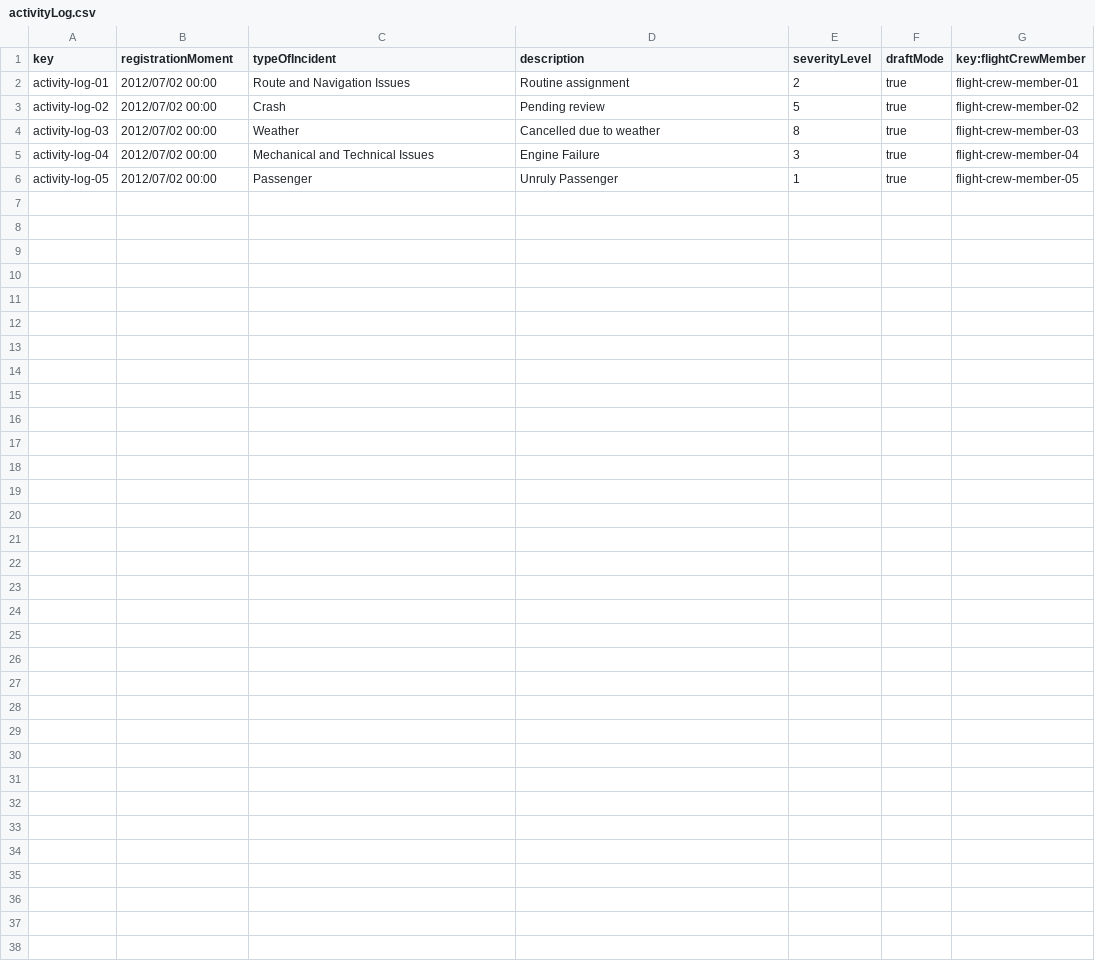
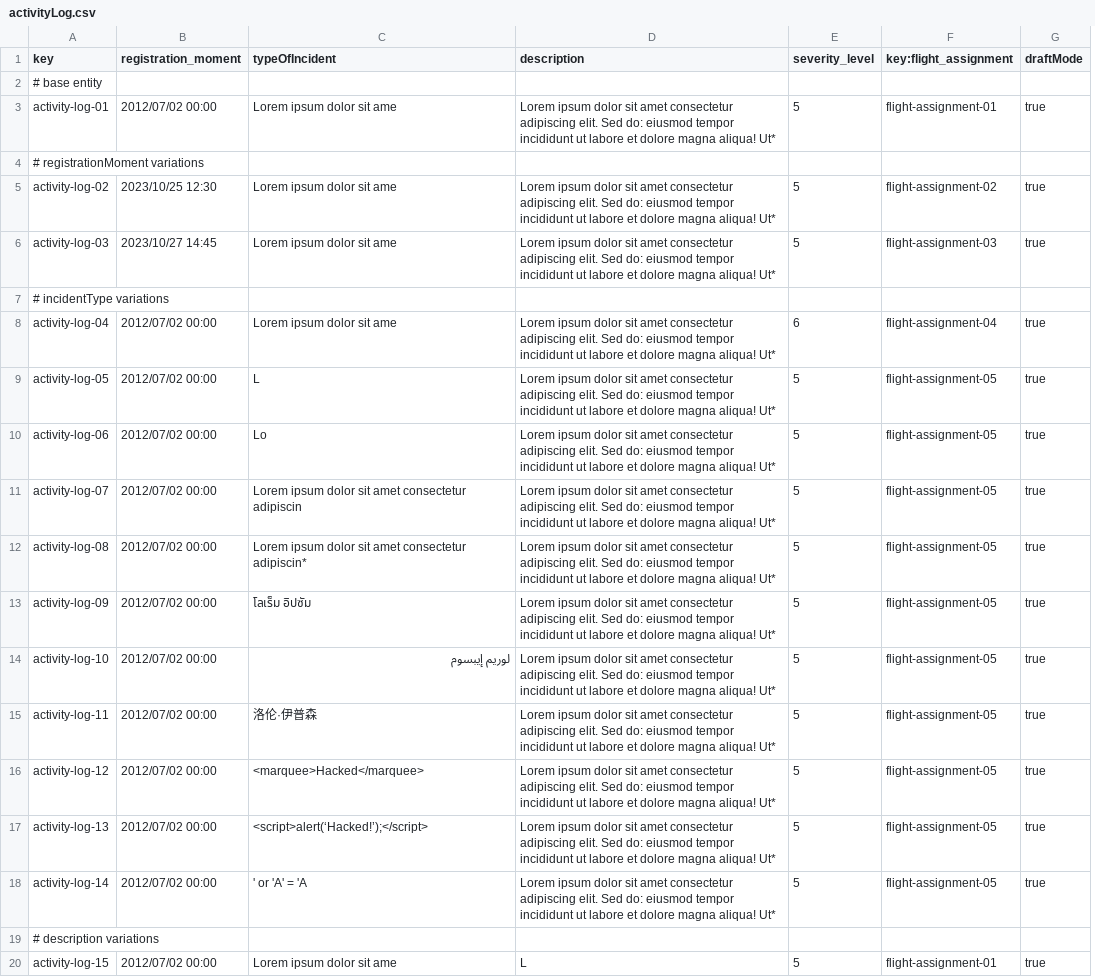
Before and after one commit to virmesper/Acme-ANS-C3, a CSV file: src/main/resources/WEB-INF/data/sample/activityLog.csv, drawn as a sheet; only a part is shown; removed rows and columns are numbered as before the commit, all else as after; the diff covers the shown part only; the diff names each change by its address in the sheet, - before the commit and + after, or states it on an @@ line.

```diff
--- a/src/main/resources/WEB-INF/data/sample/activityLog.csv
+++ b/src/main/resources/WEB-INF/data/sample/activityLog.csv
+column F (key:flight_assignment), row 3: flight-assignment-01; rows 5-6: flight-assignment-02 | flight-assignment-03; rows 8-9: flight-assignment-04 | flight-assignment-05
-column G (key:flightCrewMember), rows 2-6: flight-crew-member-01 | flight-crew-member-02 | flight-crew-member-03 | flight-crew-member-04 | flight-crew-member-05
-B1: registrationMoment
+B1: registration_moment
-E1: severityLevel
+E1: severity_level
+row 2: # base entity
-C3 (typeOfIncident): Route and Navigation Issues
+C3 (typeOfIncident): Lorem ipsum dolor sit ame
-D3 (description): Routine assignment
+D3 (description): Lorem ipsum dolor sit amet consectetur adipiscing elit. Sed do: eiusmod tempor incididunt ut labore et dolore magna aliqua! Ut*
-E3 (severity_level): 2
+E3 (severity_level): 5
+row 4: # registrationMoment variations
-B5 (registration_moment): 2012/07/02 00:00
+B5 (registration_moment): 2023/10/25 12:30
-C5 (typeOfIncident): Crash
+C5 (typeOfIncident): Lorem ipsum dolor sit ame
-D5 (description): Pending review
+D5 (description): Lorem ipsum dolor sit amet consectetur adipiscing elit. Sed do: eiusmod tempor incididunt ut labore et dolore magna aliqua! Ut*
-B6 (registration_moment): 2012/07/02 00:00
+B6 (registration_moment): 2023/10/27 14:45
-C6 (typeOfIncident): Weather
+C6 (typeOfIncident): Lorem ipsum dolor sit ame
-D6 (description): Cancelled due to weather
+D6 (description): Lorem ipsum dolor sit amet consectetur adipiscing elit. Sed do: eiusmod tempor incididunt ut labore et dolore magna aliqua! Ut*
-E6 (severity_level): 8
+E6 (severity_level): 5
+row 7: # incidentType variations
-C8 (typeOfIncident): Mechanical and Technical Issues
+C8 (typeOfIncident): Lorem ipsum dolor sit ame
-D8 (description): Engine Failure
+D8 (description): Lorem ipsum dolor sit amet consectetur adipiscing elit. Sed do: eiusmod tempor incididunt ut labore et dolore magna aliqua! Ut*
-E8 (severity_level): 3
+E8 (severity_level): 6
-C9 (typeOfIncident): Passenger
+C9 (typeOfIncident): L
-D9 (description): Unruly Passenger
+D9 (description): Lorem ipsum dolor sit amet consectetur adipiscing elit. Sed do: eiusmod tempor incididunt ut labore et dolore magna aliqua! Ut*
-E9 (severity_level): 1
+E9 (severity_level): 5
+row 10: activity-log-06 | 2012/07/02 00:00 | Lo | Lorem ipsum dolor sit amet consectetur adipiscing elit. Sed do: eiusmod tempor incididunt ut labore et dolore magna aliqua! Ut* | 5 | flight-assignment-05 | true
+row 11: activity-log-07 | 2012/07/02 00:00 | Lorem ipsum dolor sit amet consectetur adipiscin | Lorem ipsum dolor sit amet consectetur adipiscing elit. Sed do: eiusmod tempor incididunt ut labore et dolore magna aliqua! Ut* | 5 | flight-assignment-05 | true
+row 12: activity-log-08 | 2012/07/02 00:00 | Lorem ipsum dolor sit amet consectetur adipiscin* | Lorem ipsum dolor sit amet consectetur adipiscing elit. Sed do: eiusmod tempor incididunt ut labore et dolore magna aliqua! Ut* | 5 | flight-assignment-05 | true
+row 13: activity-log-09 | 2012/07/02 00:00 | โลเร็ม อิปซัม | Lorem ipsum dolor sit amet consectetur adipiscing elit. Sed do: eiusmod tempor incididunt ut labore et dolore magna aliqua! Ut* | 5 | flight-assignment-05 | true
+row 14: activity-log-10 | 2012/07/02 00:00 | لوريم إيبسوم | Lorem ipsum dolor sit amet consectetur adipiscing elit. Sed do: eiusmod tempor incididunt ut labore et dolore magna aliqua! Ut* | 5 | flight-assignment-05 | true
+row 15: activity-log-11 | 2012/07/02 00:00 | 洛伦·伊普森 | Lorem ipsum dolor sit amet consectetur adipiscing elit. Sed do: eiusmod tempor incididunt ut labore et dolore magna aliqua! Ut* | 5 | flight-assignment-05 | true
+row 16: activity-log-12 | 2012/07/02 00:00 | <marquee>Hacked</marquee> | Lorem ipsum dolor sit amet consectetur adipiscing elit. Sed do: eiusmod tempor incididunt ut labore et dolore magna aliqua! Ut* | 5 | flight-assignment-05 | true
+row 17: activity-log-13 | 2012/07/02 00:00 | <script>alert(‘Hacked!’);</script> | Lorem ipsum dolor sit amet consectetur adipiscing elit. Sed do: eiusmod tempor incididunt ut labore et dolore magna aliqua! Ut* | 5 | flight-assignment-05 | true
+row 18: activity-log-14 | 2012/07/02 00:00 | ' or 'A' = 'A | Lorem ipsum dolor sit amet consectetur adipiscing elit. Sed do: eiusmod tempor incididunt ut labore et dolore magna aliqua! Ut* | 5 | flight-assignment-05 | true
+row 19: # description variations
+row 20: activity-log-15 | 2012/07/02 00:00 | Lorem ipsum dolor sit ame | L | 5 | flight-assignment-01 | true
```
Also changed, not shown: 14 added rows elsewhere in this file, src/main/resources/WEB-INF/data/sample/flightAssignment.csv, src/main/resources/WEB-INF/data/sample/flightCrewMember.csv, 38 other files.
